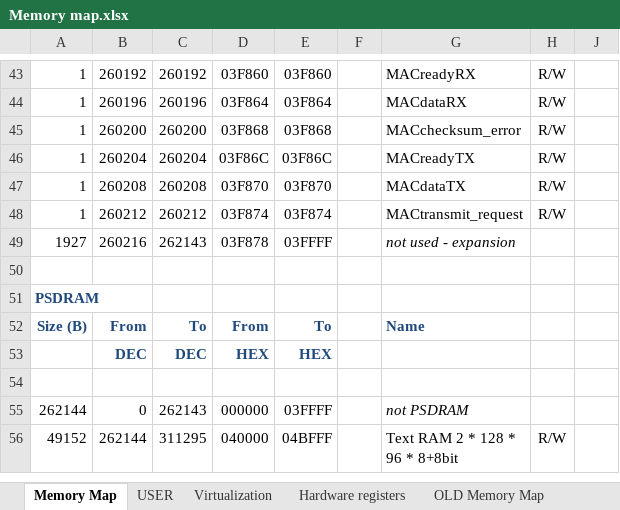
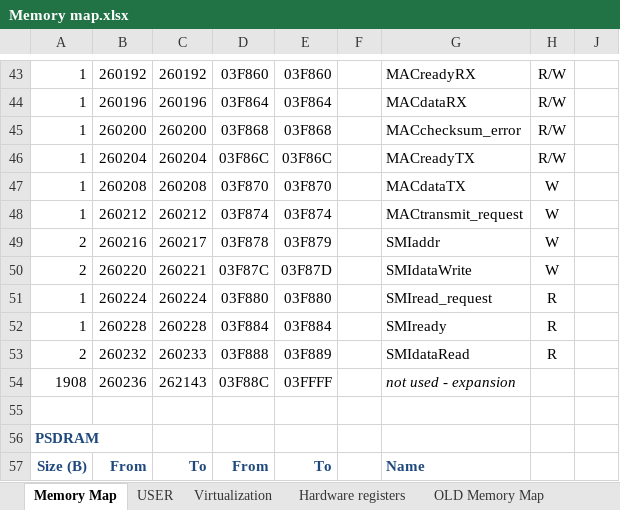
Before and after one commit to Anding/N.I.G.E.-Machine, an Excel workbook: Resources/Memory map.xlsx, sheet Memory Map, drawn as a sheet; only a part is shown, gaps mark what is left out; the shorter side is filled out with more unchanged rows; values as stored, in another font and other column widths than the file's, no borders; addresses are those after the commit; the diff names each change by its address in the sheet, - before the commit and + after, or states it on an @@ line.

```diff
--- a/Resources/Memory map.xlsx (sheet Memory Map)
+++ b/Resources/Memory map.xlsx (sheet Memory Map)
-H47:H48: R/W
+H47:H48: W
+row 49: 2 | 260216 | 260217 | 03F878 | 03F879 |  | SMIaddr | W
+row 50: 2 | 260220 | 260221 | 03F87C | 03F87D |  | SMIdataWrite | W
+row 51: 1 | 260224 | 260224 | 03F880 | 03F880 |  | SMIread_request | R
+row 52: 1 | 260228 | 260228 | 03F884 | 03F884 |  | SMIready | R
+row 53: 2 | 260232 | 260233 | 03F888 | 03F889 |  | SMIdataRead | R
-A54: 1927
+A54: 1908
-B54: 260216
+B54: 260236
-D54: 03F878
+D54: 03F88C
```
Also changed, not shown: formulas that keep their value, 4 other files.
